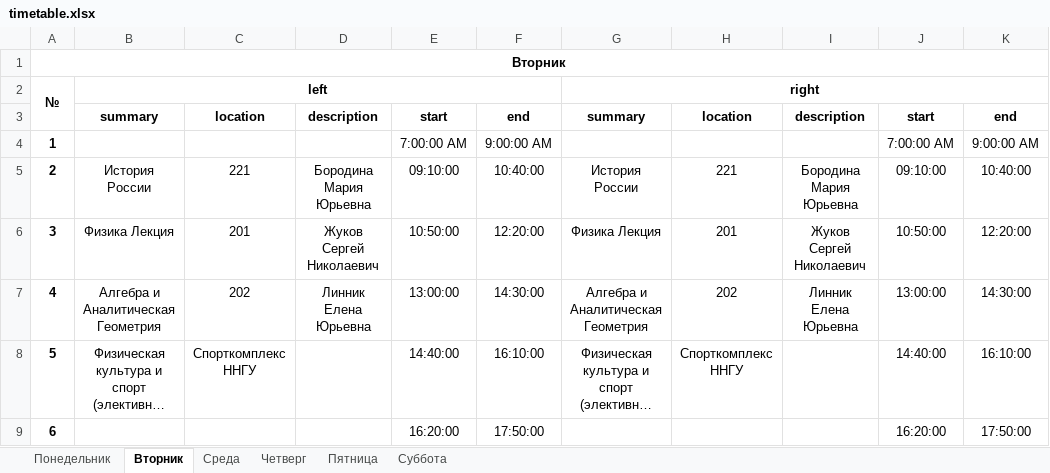
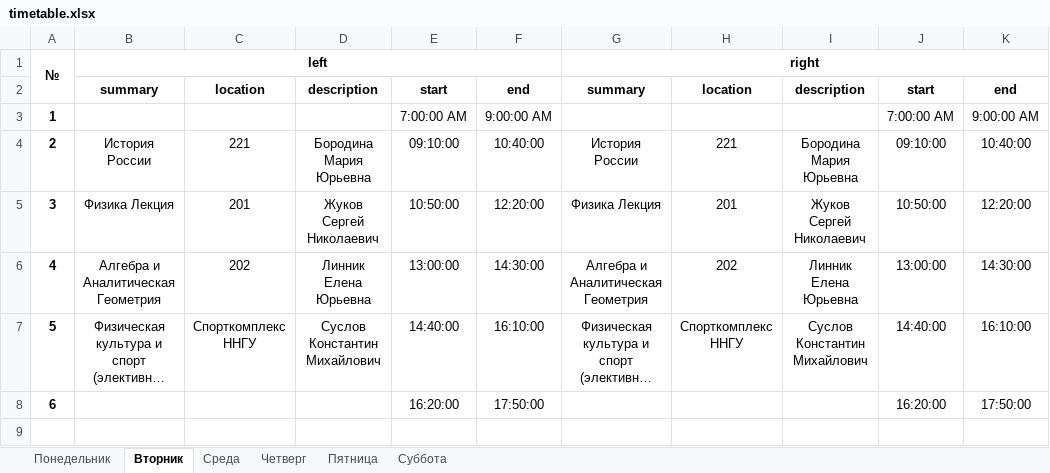
Before and after one commit to SerKin0/CreatorTimetable, an Excel workbook: files/timetable.xlsx, sheet Вторник, drawn as a sheet; long unchanged cells end in …; values as stored, in another font and other column widths than the file's, no borders; removed rows and columns are numbered as before the commit, all else as after; the diff names each change by its address in the sheet, - before the commit and + after, or states it on an @@ line.

```diff
--- a/files/timetable.xlsx (sheet Вторник)
+++ b/files/timetable.xlsx (sheet Вторник)
-row 1: Вторник
-D7: (empty)
+D7: Суслов Константин Михайлович
-I7: (empty)
+I7: Суслов Константин Михайлович
```
Also changed, not shown: sheet Четверг, sheet Пятница, sheet Среда, sheet Суббота, sheet Понедельник, 4 other files.
